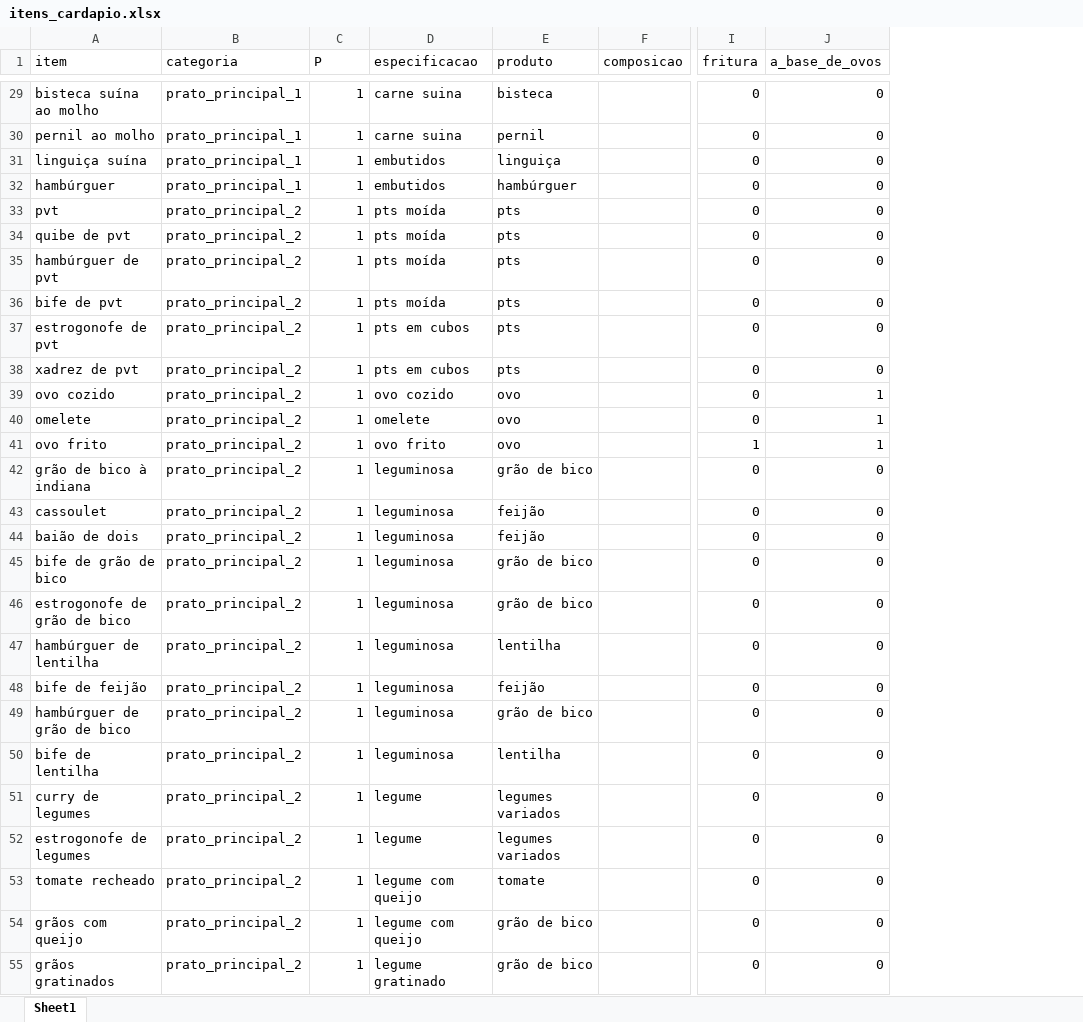
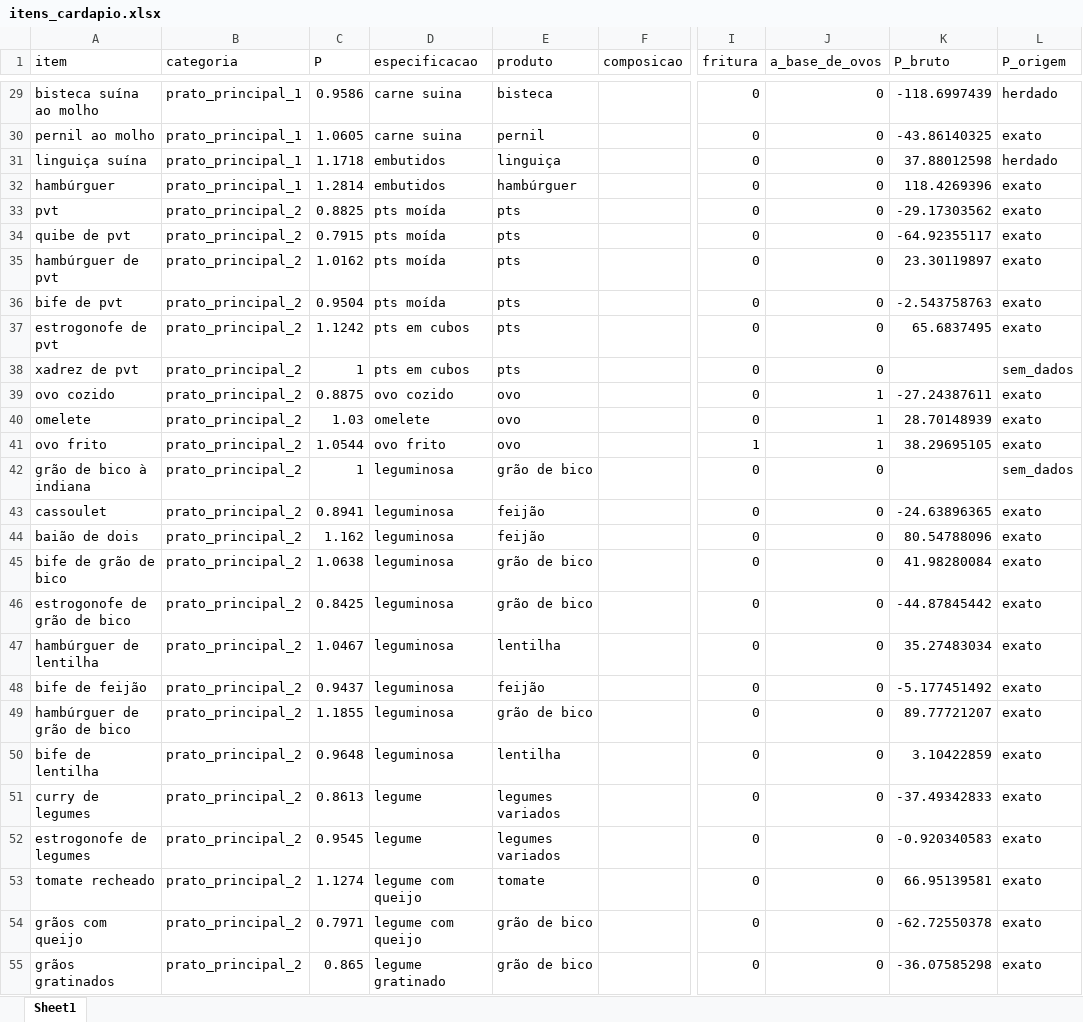
Before and after one commit to rafaelcarmanhani/projeto-ru, an Excel workbook: otimizacao/data/itens_cardapio.xlsx, sheet Sheet1, drawn as a sheet; only a part is shown, gaps mark what is left out; values as stored, in another font and other column widths than the file's, no borders; the diff covers the shown part only; the diff names each change by its address in the sheet, - before the commit and + after, or states it on an @@ line.

```diff
--- a/otimizacao/data/itens_cardapio.xlsx (sheet Sheet1)
+++ b/otimizacao/data/itens_cardapio.xlsx (sheet Sheet1)
+column K (P_bruto), rows 29-55: -118.6997439 | -43.86140325 | 37.88012598 | 118.4269396 | -29.17303562 | -64.92355117 | 23.30119897 | -2.543758763 | 65.6837495 |  | -27.24387611 | 28.70148939 | 38.29695105 |  | -24.63896365 | 80.54788096 | 41.98280084 | -44.87845442 | 35.27483034 | -5.177451492 | 89.77721207 | 3.10422859 | -37.49342833 | -0.920340583 | 66.95139581 | -62.72550378 | -36.07585298
+column L (P_origem), rows 29-55: herdado | exato | herdado | exato | exato | exato | exato | exato | exato | sem_dados | exato | exato | exato | sem_dados | exato | exato | exato | exato | exato | exato | exato | exato | exato | exato | exato | exato | exato
-C29 (P): 1
+C29 (P): 0.9586
-C30 (P): 1
+C30 (P): 1.0605
-C31 (P): 1
+C31 (P): 1.1718
-C32 (P): 1
+C32 (P): 1.2814
-C33 (P): 1
+C33 (P): 0.8825
-C34 (P): 1
+C34 (P): 0.7915
-C35 (P): 1
+C35 (P): 1.0162
-C36 (P): 1
+C36 (P): 0.9504
-C37 (P): 1
+C37 (P): 1.1242
-C39 (P): 1
+C39 (P): 0.8875
-C40 (P): 1
+C40 (P): 1.03
-C41 (P): 1
+C41 (P): 1.0544
-C43 (P): 1
+C43 (P): 0.8941
-C44 (P): 1
+C44 (P): 1.162
-C45 (P): 1
+C45 (P): 1.0638
-C46 (P): 1
+C46 (P): 0.8425
-C47 (P): 1
+C47 (P): 1.0467
-C48 (P): 1
+C48 (P): 0.9437
-C49 (P): 1
+C49 (P): 1.1855
-C50 (P): 1
+C50 (P): 0.9648
-C51 (P): 1
+C51 (P): 0.8613
-C52 (P): 1
+C52 (P): 0.9545
-C53 (P): 1
+C53 (P): 1.1274
-C54 (P): 1
+C54 (P): 0.7971
-C55 (P): 1
+C55 (P): 0.865
```
Also changed, not shown: 98 edited cells elsewhere in this sheet, 3 other files.
